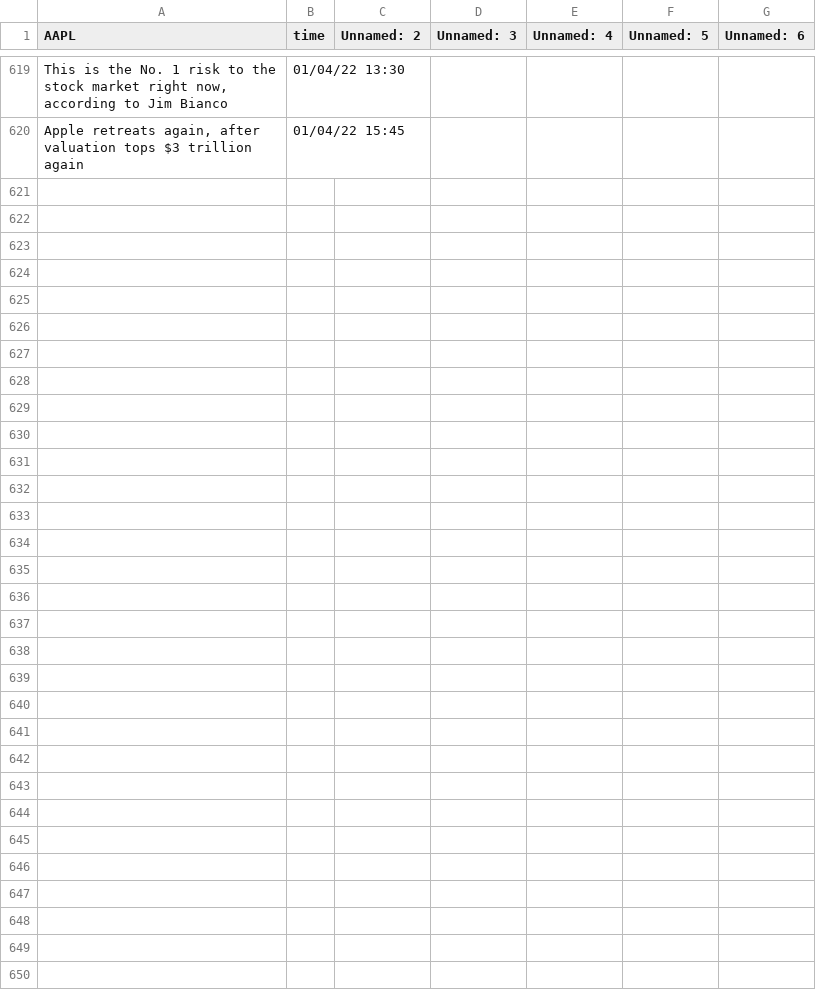
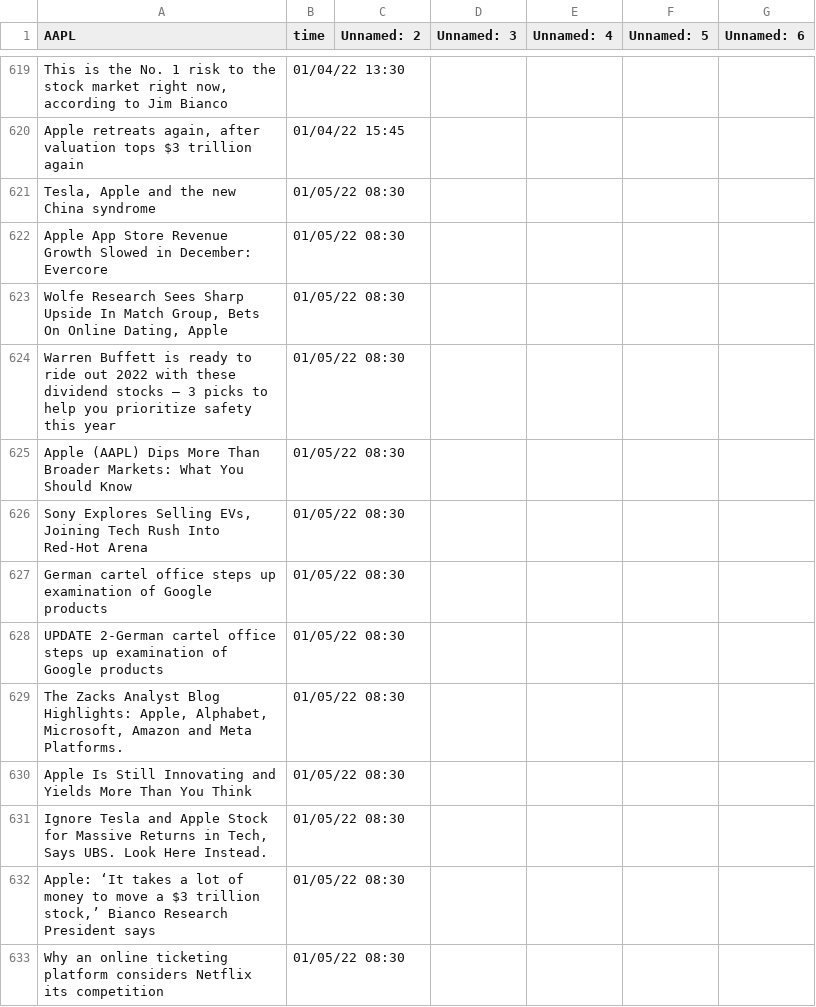
Before and after one commit to SophieLiuYQ/HeterogeneousComputing, a CSV file: data_AAPL.csv, drawn as a sheet; only a part is shown, gaps mark what is left out; the diff names each change by its address in the sheet, - before the commit and + after, or states it on an @@ line.

```diff
--- a/data_AAPL.csv
+++ b/data_AAPL.csv
+row 621: Tesla, Apple and the new China syndrome | 01/05/22 08:30
+row 622: Apple App Store Revenue Growth Slowed in December: Evercore | 01/05/22 08:30
+row 623: Wolfe Research Sees Sharp Upside In Match Group, Bets On Online Dating, Apple | 01/05/22 08:30
+row 624: Warren Buffett is ready to ride out 2022 with these dividend stocks — 3 picks to help you prioritize safety this year | 01/05/22 08:30
+row 625: Apple (AAPL) Dips More Than Broader Markets: What You Should Know | 01/05/22 08:30
+row 626: Sony Explores Selling EVs, Joining Tech Rush Into Red-Hot Arena | 01/05/22 08:30
+row 627: German cartel office steps up examination of Google products | 01/05/22 08:30
+row 628: UPDATE 2-German cartel office steps up examination of Google products | 01/05/22 08:30
+row 629: The Zacks Analyst Blog Highlights: Apple, Alphabet, Microsoft, Amazon and Meta Platforms. | 01/05/22 08:30
+row 630: Apple Is Still Innovating and Yields More Than You Think | 01/05/22 08:30
+row 631: Ignore Tesla and Apple Stock for Massive Returns in Tech, Says UBS. Look Here Instead. | 01/05/22 08:30
+row 632: Apple: ‘It takes a lot of money to move a $3 trillion stock,’ Bianco Research President says | 01/05/22 08:30
+row 633: Why an online ticketing platform considers Netflix its competition | 01/05/22 08:30
```
Also changed, not shown: data_AMD.csv, data_FB.csv, 12 other files.
